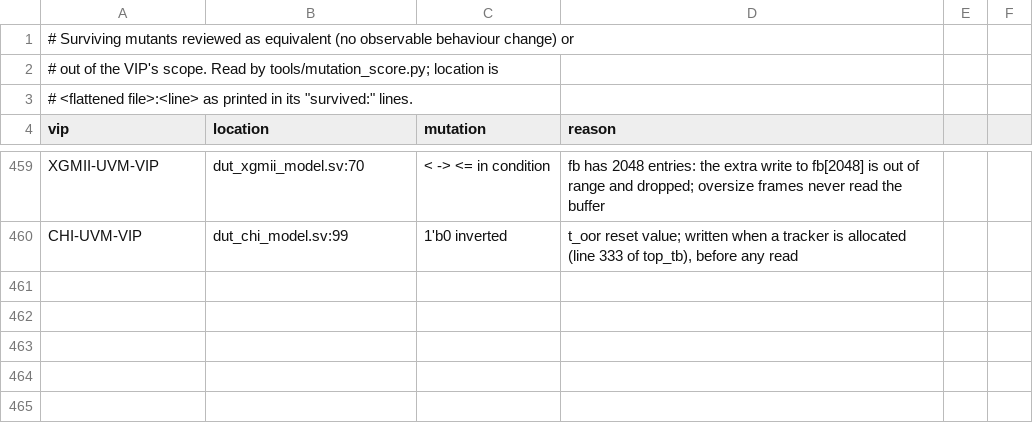
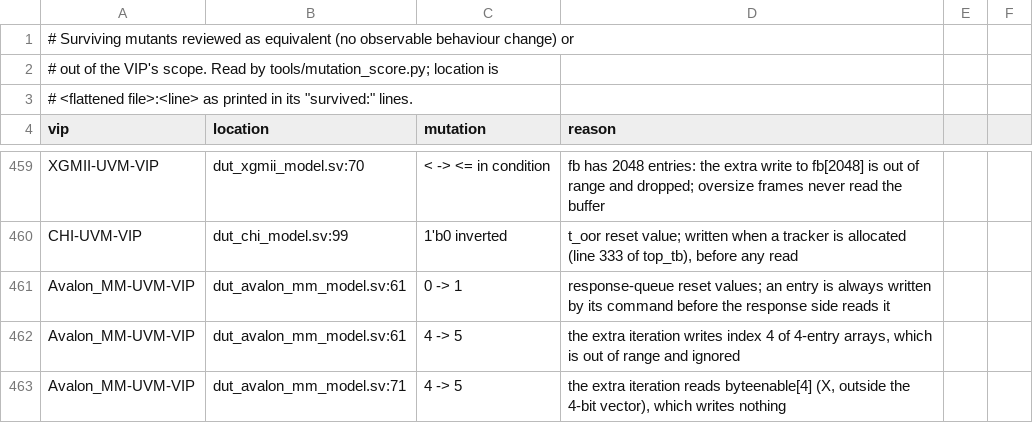
Before and after one commit to tonythetiger168/open-vip-portfolio, a CSV file: tools/mutation_equivalent.csv, drawn as a sheet; only a part is shown, gaps mark what is left out.

```diff
--- a/tools/mutation_equivalent.csv
+++ b/tools/mutation_equivalent.csv
@@ -460 +460,4 @@ XGMII-UVM-VIP,dut_xgmii_model.sv:70,< -> <= in condition,"fb has 2048 entries: t
 CHI-UVM-VIP,dut_chi_model.sv:99,1'b0 inverted,"t_oor reset value; written when a tracker is allocated (line 333 of top_tb), before any read"
+Avalon_MM-UVM-VIP,dut_avalon_mm_model.sv:61,0 -> 1,"response-queue reset values; an entry is always written by its command before the response side reads it"
+Avalon_MM-UVM-VIP,dut_avalon_mm_model.sv:61,4 -> 5,"the extra iteration writes index 4 of 4-entry arrays, which is out of range and ignored"
+Avalon_MM-UVM-VIP,dut_avalon_mm_model.sv:71,4 -> 5,"the extra iteration reads byteenable[4] (X, outside the 4-bit vector), which writes nothing"
```
Also changed, not shown: vip_individual_portfolio.csv, 2 other files.
